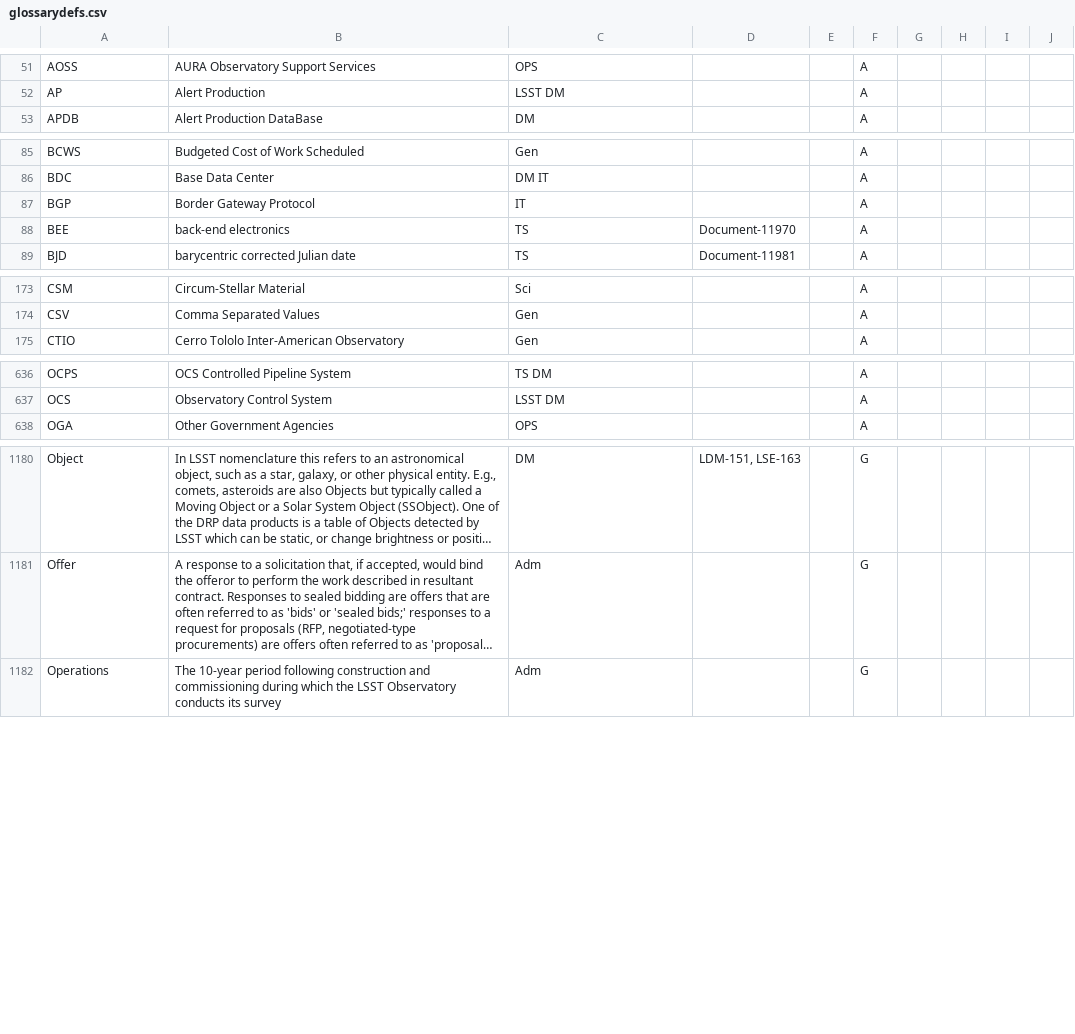
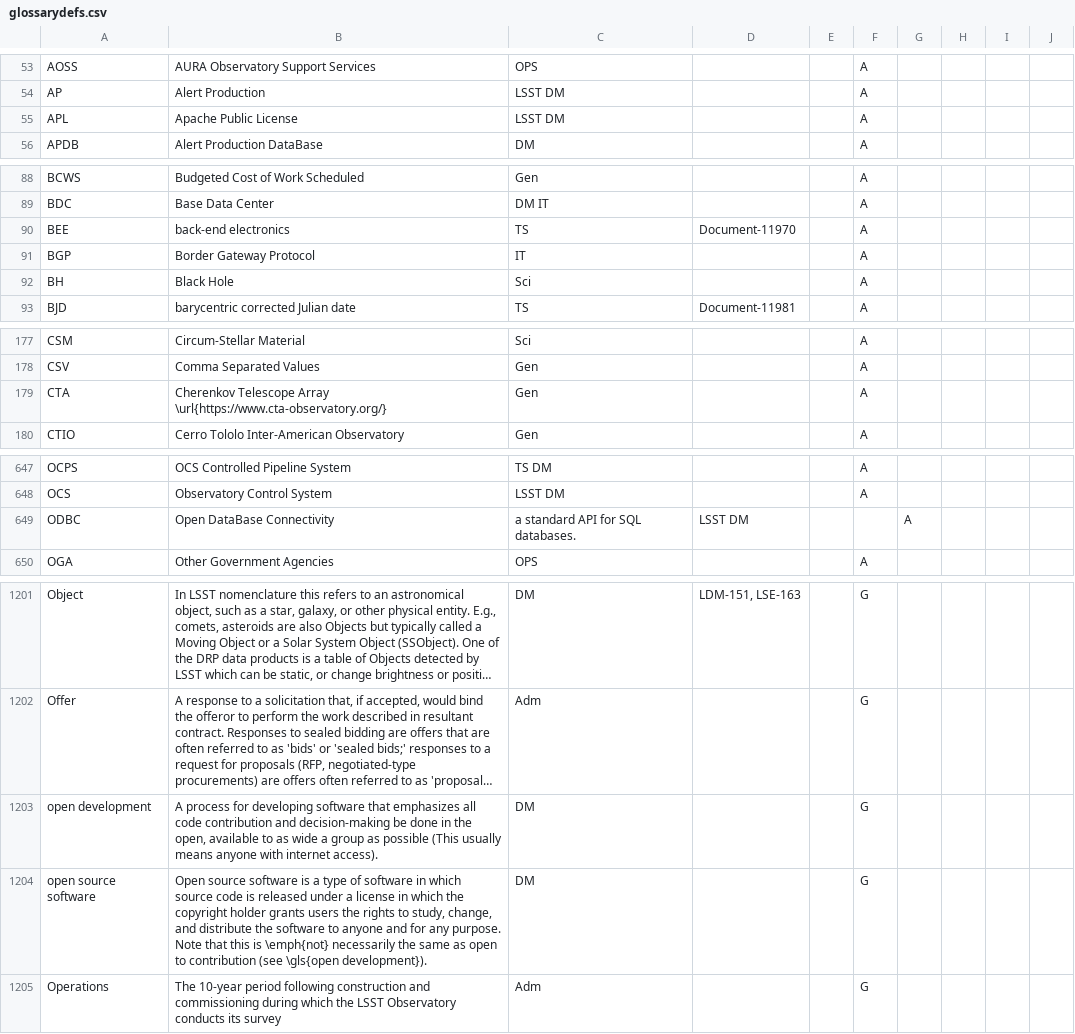
Before and after one commit to lsst/lsst-texmf, a CSV file: etc/glossarydefs.csv, drawn as a sheet; only a part is shown, gaps mark what is left out; long unchanged cells end in …; the diff covers the shown part only; the diff names each change by its address in the sheet, - before the commit and + after, or states it on an @@ line.

```diff
--- a/etc/glossarydefs.csv
+++ b/etc/glossarydefs.csv
+row 55: APL | Apache Public License | LSST DM |  |  | A
@@ row 88 moved to row 90: BEE @@
+row 92: BH | Black Hole | Sci |  |  | A
+row 179: CTA | Cherenkov Telescope Array \url{https://www.cta-observatory.org/} | Gen |  |  | A
+row 649: ODBC | Open DataBase Connectivity | a standard API for SQL databases. | LSST DM |  |  | A
+row 1203: open development | A process for developing software that emphasizes all code contribution and decision-making be done in the open, available to as wide a group as possible (This usually means anyone with internet access). | DM |  |  | G
+row 1204: open source software | Open source software is a type of software in which source code is released under a license in which the copyright holder grants users the rights to study, change, and distribute the software to anyone and for any purpose. Note that this is \emph{not} necessarily the same as open to contribution (see \gls{open development}). | DM |  |  | G
```
Also changed, not shown: 19 added rows elsewhere in this file.
